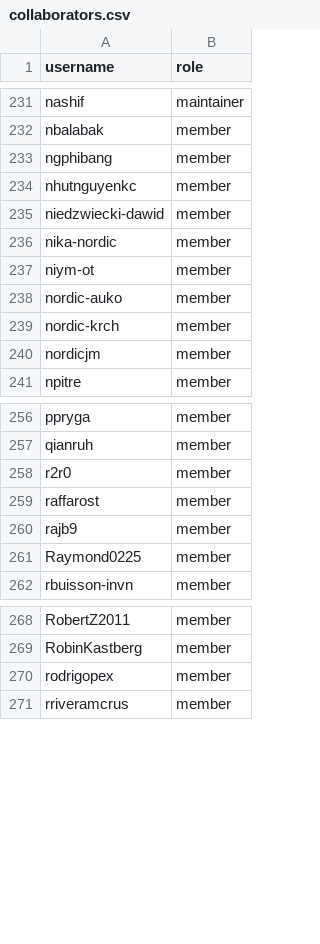
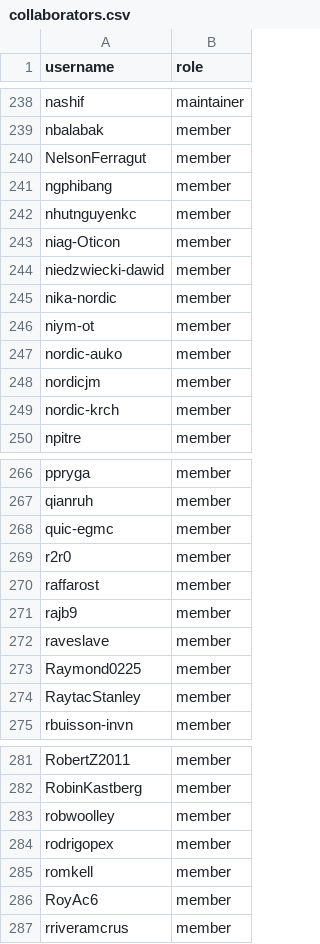
Before and after one commit to zephyrproject-rtos/infrastructure, a CSV file: terraform/github-zephyrproject-rtos/team/team-members/collaborators.csv, drawn as a sheet; only a part is shown, gaps mark what is left out; the diff covers the shown part only.

```diff
--- a/terraform/github-zephyrproject-rtos/team/team-members/collaborators.csv
+++ b/terraform/github-zephyrproject-rtos/team/team-members/collaborators.csv
@@ -232,4 +239,6 @@ nashif,maintainer
 nbalabak,member
+NelsonFerragut,member
 ngphibang,member
 nhutnguyenkc,member
+niag-Oticon,member
 niedzwiecki-dawid,member
@@ -238,4 +247,4 @@ niym-ot,member
 nordic-auko,member
+nordicjm,member
 nordic-krch,member
-nordicjm,member
 npitre,member
@@ -257,2 +267,3 @@ ppryga,member
 qianruh,member
+quic-egmc,member
 r2r0,member
@@ -260,3 +271,5 @@ raffarost,member
 rajb9,member
+raveslave,member
 Raymond0225,member
+RaytacStanley,member
 rbuisson-invn,member
@@ -269,3 +282,6 @@ RobertZ2011,member
 RobinKastberg,member
+robwoolley,member
 rodrigopex,member
+romkell,member
+RoyAc6,member
 rriveramcrus,member
```
Also changed, not shown: 14 added rows and 3 moved rows elsewhere in this file, terraform/github-zephyrproject-rtos/team/team-members/tsc.csv.
